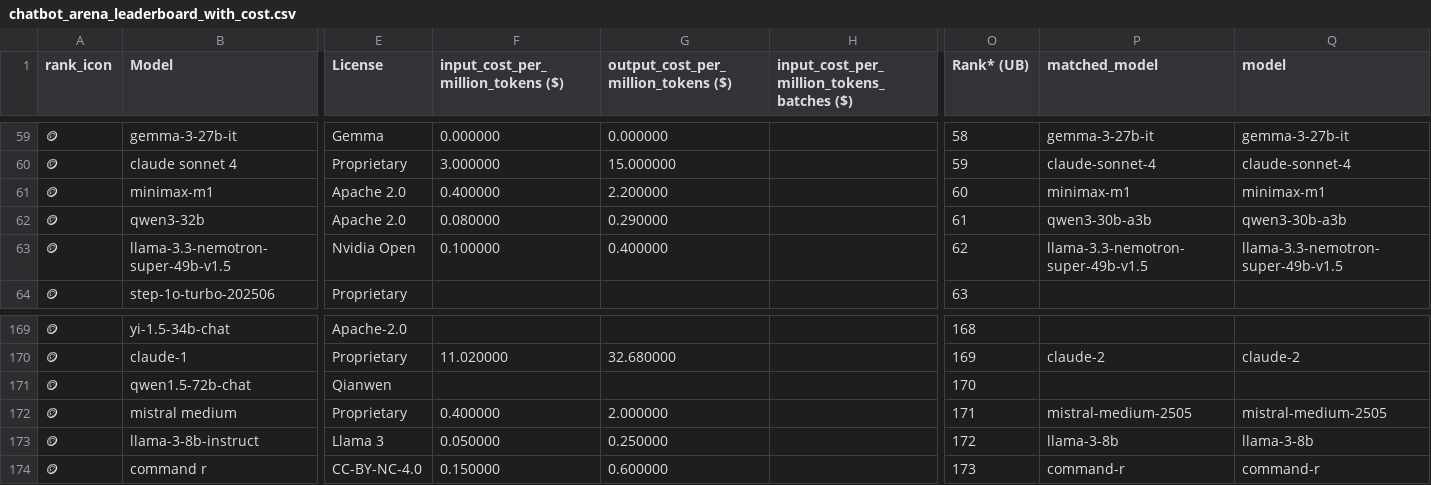
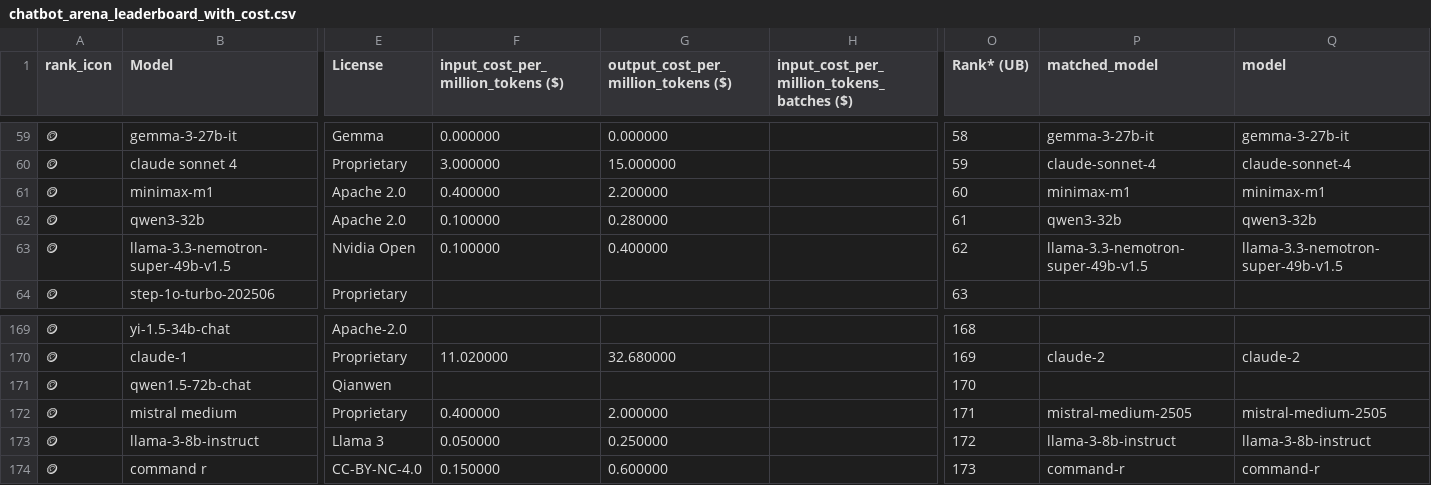
Before and after one commit to ZachLaik/compare-models, a CSV file: chatbot_arena_leaderboard_with_cost.csv, drawn as a sheet; only a part is shown, gaps mark what is left out; the diff covers the shown part only; the diff names each change by its address in the sheet, - before the commit and + after, or states it on an @@ line.

Commit message:
chore: daily leaderboard refresh [skip ci]

```diff
--- a/chatbot_arena_leaderboard_with_cost.csv
+++ b/chatbot_arena_leaderboard_with_cost.csv
-F62: 0.080000
+F62: 0.100000
-G62: 0.290000
+G62: 0.280000
-P62 (matched_model): qwen3-30b-a3b
+P62 (matched_model): qwen3-32b
-Q62 (model): qwen3-30b-a3b
+Q62 (model): qwen3-32b
-P173 (matched_model): llama-3-8b
+P173 (matched_model): llama-3-8b-instruct
-Q173 (model): llama-3-8b
+Q173 (model): llama-3-8b-instruct
```
Also changed, not shown: 102 edited cells elsewhere in this file, 1 other file.
